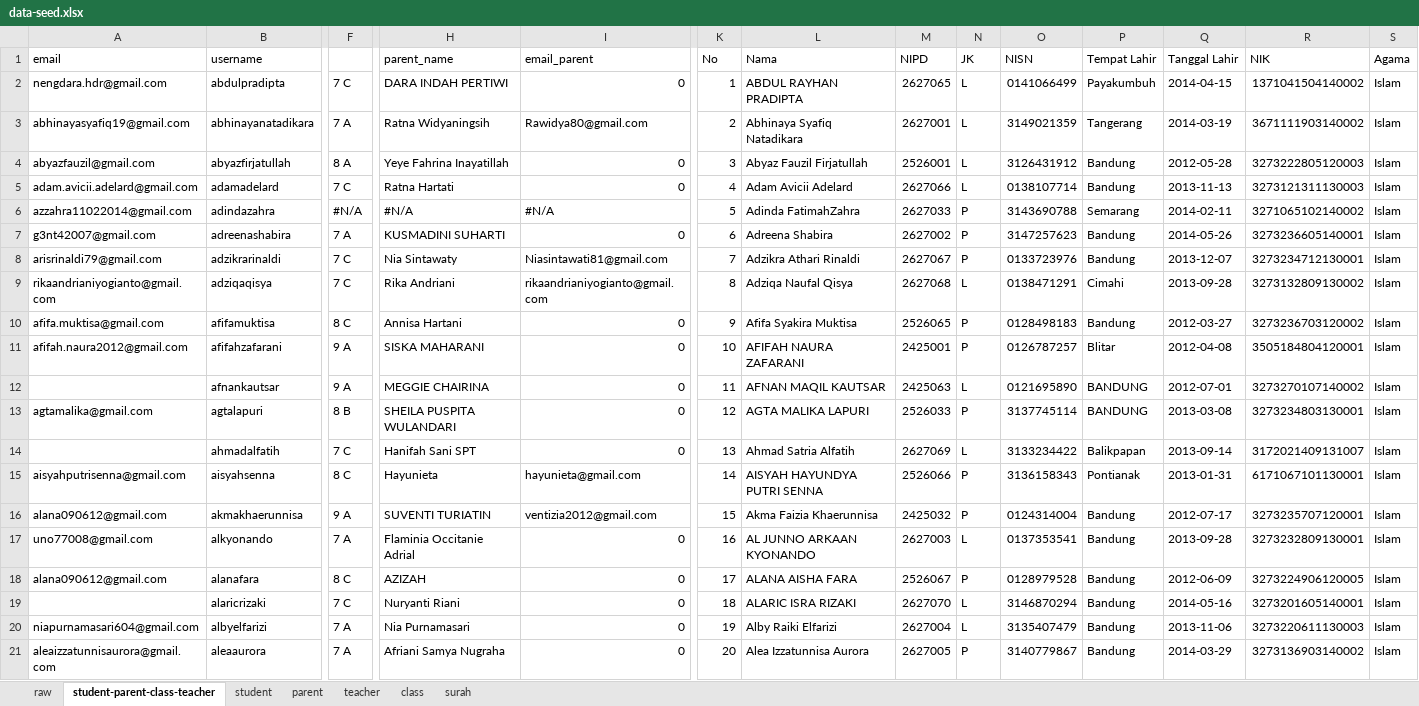
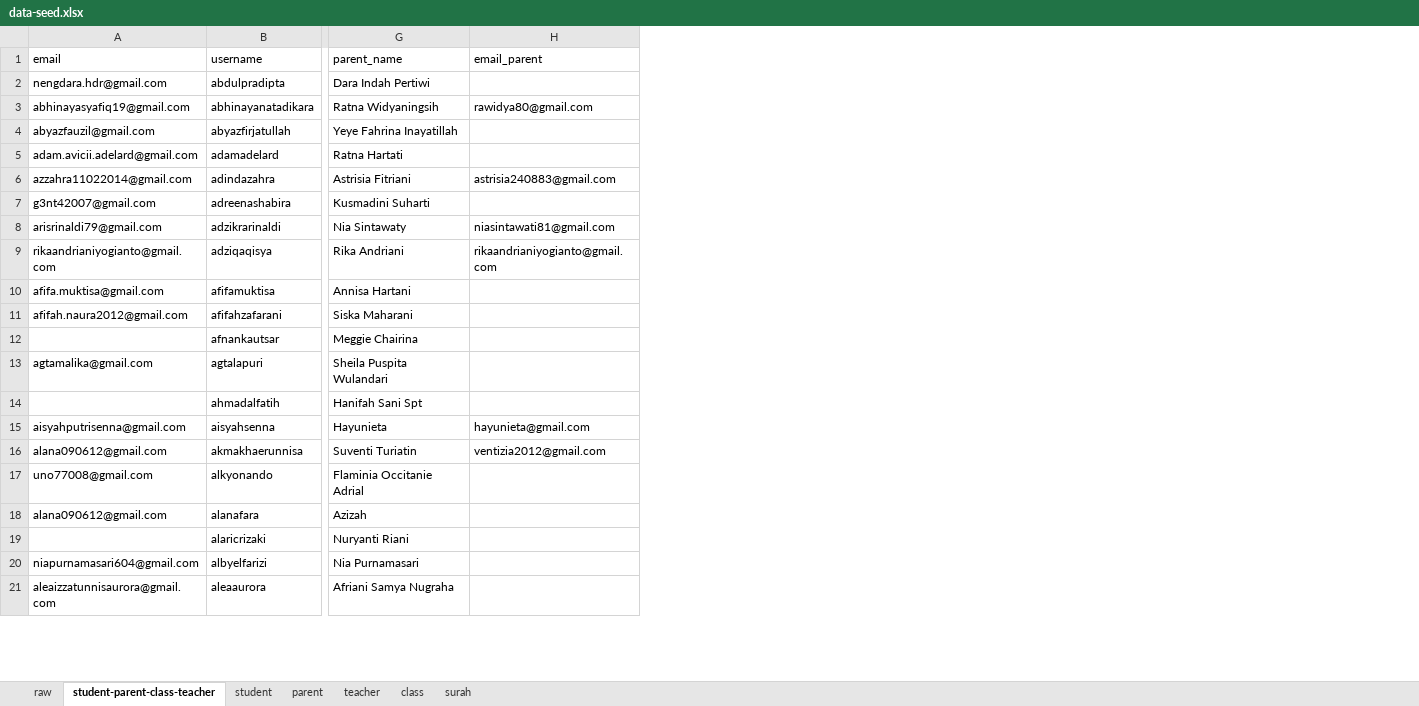
Before and after one commit to siap-santuy/muhsin-app, an Excel workbook: docs/data-seed.xlsx, sheet student-parent-class-teacher, drawn as a sheet; only a part is shown, gaps mark what is left out; values as stored, in another font and other column widths than the file's, no cell formats; removed rows and columns are numbered as before the commit, all else as after; the diff covers the shown part only; the diff names each change by its address in the sheet, - before the commit and + after, or states it on an @@ line.

Commit message:
feat(db, seed): remap seed parser to new student, parent, and class-teacher sheets

```diff
--- a/docs/data-seed.xlsx (sheet student-parent-class-teacher)
+++ b/docs/data-seed.xlsx (sheet student-parent-class-teacher)
-column F, rows 2-21: 7 C | 7 A | 8 A | 7 C | #N/A | 7 A | 7 C | 7 C | 8 C | 9 A | 9 A | 8 B | 7 C | 8 C | 9 A | 7 A | 8 C | 7 C | 7 A | 7 A
-column K (No), rows 2-21: 1 | 2 | 3 | 4 | 5 | 6 | 7 | 8 | 9 | 10 | 11 | 12 | 13 | 14 | 15 | 16 | 17 | 18 | 19 | 20
-column L (Nama), rows 2-21: ABDUL RAYHAN PRADIPTA | Abhinaya Syafiq Natadikara | Abyaz Fauzil Firjatullah | Adam Avicii Adelard | Adinda FatimahZahra | Adreena Shabira | Adzikra Athari Rinaldi | Adziqa Naufal Qisya | Afifa Syakira Muktisa | AFIFAH NAURA ZAFARANI | AFNAN MAQIL KAUTSAR | AGTA MALIKA LAPURI | Ahmad Satria Alfatih | AISYAH HAYUNDYA PUTRI SENNA | Akma Faizia Khaerunnisa | AL JUNNO ARKAAN KYONANDO | ALANA AISHA FARA | ALARIC ISRA RIZAKI | Alby Raiki Elfarizi | Alea Izzatunnisa Aurora
-column M (NIPD), rows 2-21: 2627065 | 2627001 | 2526001 | 2627066 | 2627033 | 2627002 | 2627067 | 2627068 | 2526065 | 2425001 | 2425063 | 2526033 | 2627069 | 2526066 | 2425032 | 2627003 | 2526067 | 2627070 | 2627004 | 2627005
-column N (JK), rows 2-21: L | L | L | L | P | P | P | L | P | P | L | P | L | P | P | L | P | L | L | P
-column O (NISN), rows 2-21: 0141066499 | 3149021359 | 3126431912 | 0138107714 | 3143690788 | 3147257623 | 0133723976 | 0138471291 | 0128498183 | 0126787257 | 0121695890 | 3137745114 | 3133234422 | 3136158343 | 0124314004 | 0137353541 | 0128979528 | 3146870294 | 3135407479 | 3140779867
-column P (Tempat Lahir), rows 2-21: Payakumbuh | Tangerang | Bandung | Bandung | Semarang | Bandung | Bandung | Cimahi | Bandung | Blitar | BANDUNG | BANDUNG | Balikpapan | Pontianak | Bandung | Bandung | Bandung | Bandung | Bandung | Bandung
-column Q (Tanggal Lahir), rows 2-21: 2014-04-15 | 2014-03-19 | 2012-05-28 | 2013-11-13 | 2014-02-11 | 2014-05-26 | 2013-12-07 | 2013-09-28 | 2012-03-27 | 2012-04-08 | 2012-07-01 | 2013-03-08 | 2013-09-14 | 2013-01-31 | 2012-07-17 | 2013-09-28 | 2012-06-09 | 2014-05-16 | 2013-11-06 | 2014-03-29
-column R (NIK), rows 2-21: 1371041504140002 | 3671111903140002 | 3273222805120003 | 3273121311130003 | 3271065102140002 | 3273236605140001 | 3273234712130001 | 3273132809130002 | 3273236703120002 | 3505184804120001 | 3273270107140002 | 3273234803130001 | 3172021409131007 | 6171067101130001 | 3273235707120001 | 3273232809130001 | 3273224906120005 | 3273201605140001 | 3273220611130003 | 3273136903140002
-column S (Agama), rows 2-21: all Islam
-G2 (parent_name): DARA INDAH PERTIWI
+G2 (parent_name): Dara Indah Pertiwi
-H2 (email_parent): 0
+H2 (email_parent): (empty)
-H3 (email_parent): Rawidya80@gmail.com
+H3 (email_parent): rawidya80@gmail.com
-H4:H5 (email_parent): 0
+H4:H5 (email_parent): (empty)
-G6 (parent_name): #N/A
+G6 (parent_name): Astrisia Fitriani
-H6 (email_parent): #N/A
+H6 (email_parent): astrisia240883@gmail.com
-G7 (parent_name): KUSMADINI SUHARTI
+G7 (parent_name): Kusmadini Suharti
-H7 (email_parent): 0
+H7 (email_parent): (empty)
-H8 (email_parent): Niasintawati81@gmail.com
+H8 (email_parent): niasintawati81@gmail.com
-H10:H14 (email_parent): 0
+H10:H14 (email_parent): (empty)
-G11 (parent_name): SISKA MAHARANI
+G11 (parent_name): Siska Maharani
-G12 (parent_name): MEGGIE CHAIRINA
+G12 (parent_name): Meggie Chairina
-G13 (parent_name): SHEILA PUSPITA WULANDARI
+G13 (parent_name): Sheila Puspita Wulandari
-G14 (parent_name): Hanifah Sani SPT
+G14 (parent_name): Hanifah Sani Spt
-G16 (parent_name): SUVENTI TURIATIN
+G16 (parent_name): Suventi Turiatin
-H17:H21 (email_parent): 0
+H17:H21 (email_parent): (empty)
-G18 (parent_name): AZIZAH
+G18 (parent_name): Azizah
```
Also changed, not shown: 1 removed row, 11 removed columns and 380 edited cells elsewhere in this sheet, sheet parent, sheet student, sheet raw, cell formats, formulas that keep their value, 1 other file.
